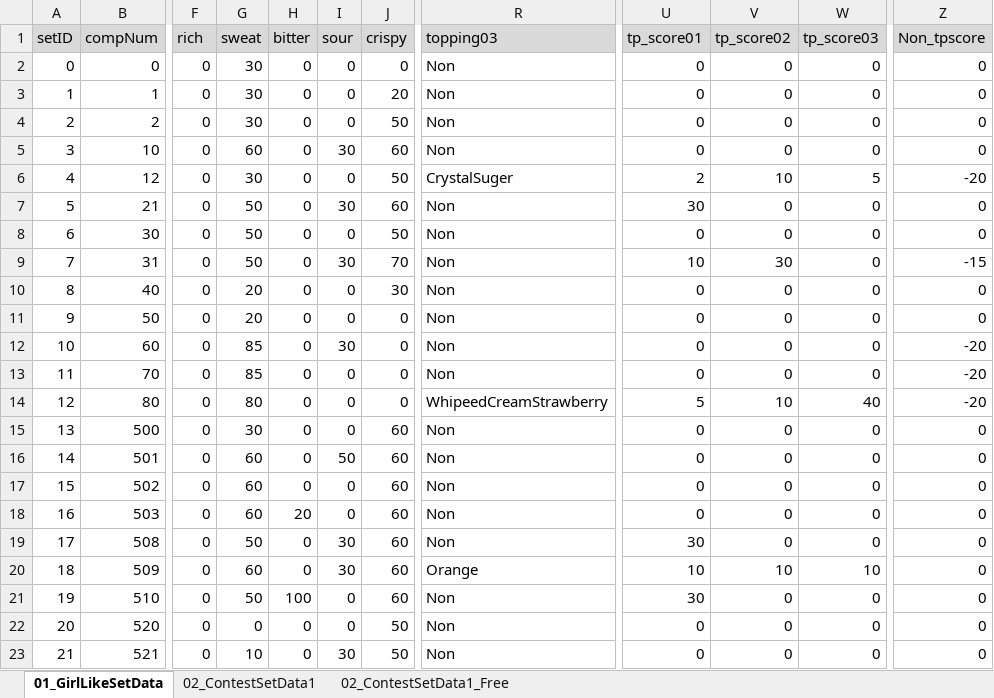
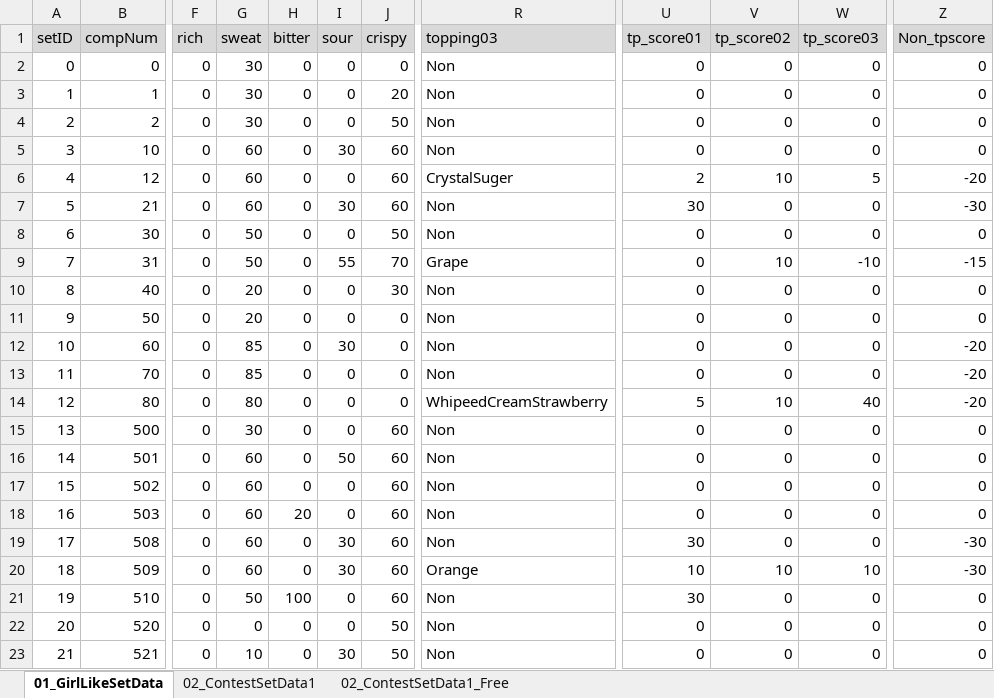
Before and after one commit to matoarita/Okashi_Atlier2, an Excel workbook: Assets/Excel_Data/Entity_GirlLikeSetDataBase.xlsx, sheet 01_GirlLikeSetData, drawn as a sheet; only a part is shown, gaps mark what is left out; values as stored, in another font and other column widths than the file's, no borders; the diff names each change by its address in the sheet, - before the commit and + after, or states it on an @@ line.

```diff
--- a/Assets/Excel_Data/Entity_GirlLikeSetDataBase.xlsx (sheet 01_GirlLikeSetData)
+++ b/Assets/Excel_Data/Entity_GirlLikeSetDataBase.xlsx (sheet 01_GirlLikeSetData)
-G6 (sweat): 30
+G6 (sweat): 60
-J6 (crispy): 50
+J6 (crispy): 60
-G7 (sweat): 50
+G7 (sweat): 60
-Z7 (Non_tpscore): 0
+Z7 (Non_tpscore): -30
-I9 (sour): 30
+I9 (sour): 55
-R9 (topping03): Non
+R9 (topping03): Grape
-U9 (tp_score01): 10
+U9 (tp_score01): 0
-V9 (tp_score02): 30
+V9 (tp_score02): 10
-W9 (tp_score03): 0
+W9 (tp_score03): -10
-G19 (sweat): 50
+G19 (sweat): 60
-Z19:Z20 (Non_tpscore): 0
+Z19:Z20 (Non_tpscore): -30
```
Also changed, not shown: Assets/Excel_Data/Entity_matplaceItemDataBase.xlsx, 26 other files.
